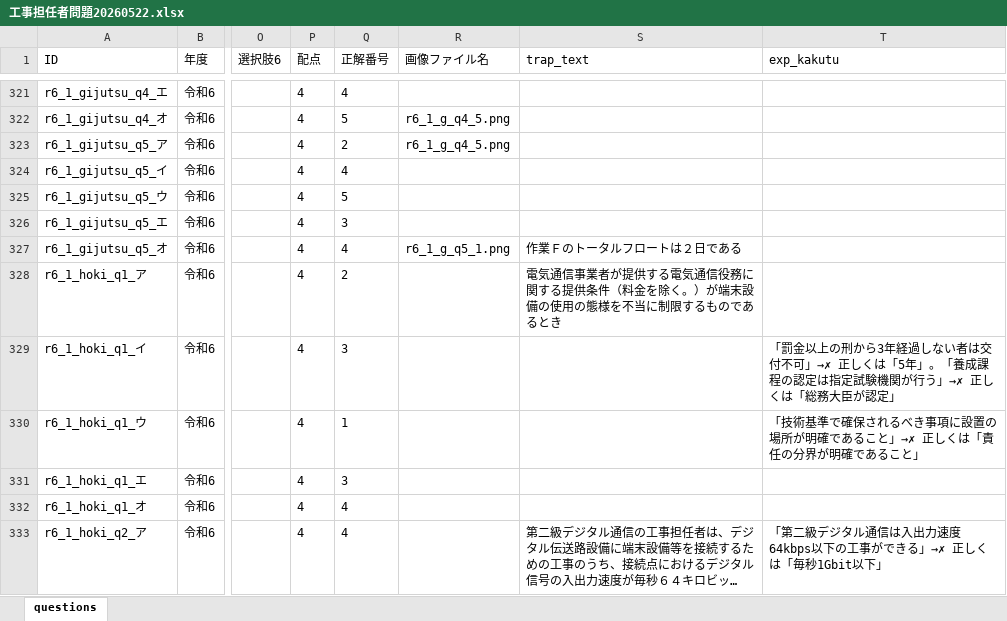
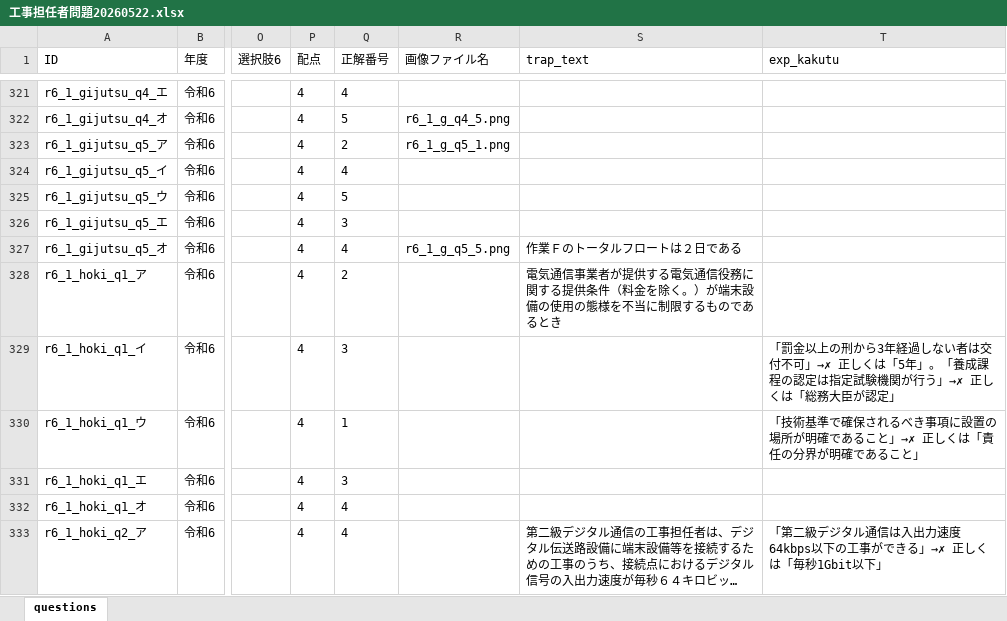
Before and after one commit to izamu246/ko-tan-quiz, an Excel workbook: 工事担任者問題20260522.xlsx, sheet questions, drawn as a sheet; only a part is shown, gaps mark what is left out; long unchanged cells end in …; values as stored, in another font and other column widths than the file's, no borders; the diff names each change by its address in the sheet, - before the commit and + after, or states it on an @@ line.

Commit message:
Add files via upload

```diff
--- a/工事担任者問題20260522.xlsx (sheet questions)
+++ b/工事担任者問題20260522.xlsx (sheet questions)
-R323 (画像ファイル名): r6_1_g_q4_5.png
+R323 (画像ファイル名): r6_1_g_q5_1.png
-R327 (画像ファイル名): r6_1_g_q5_1.png
+R327 (画像ファイル名): r6_1_g_q5_5.png
```
